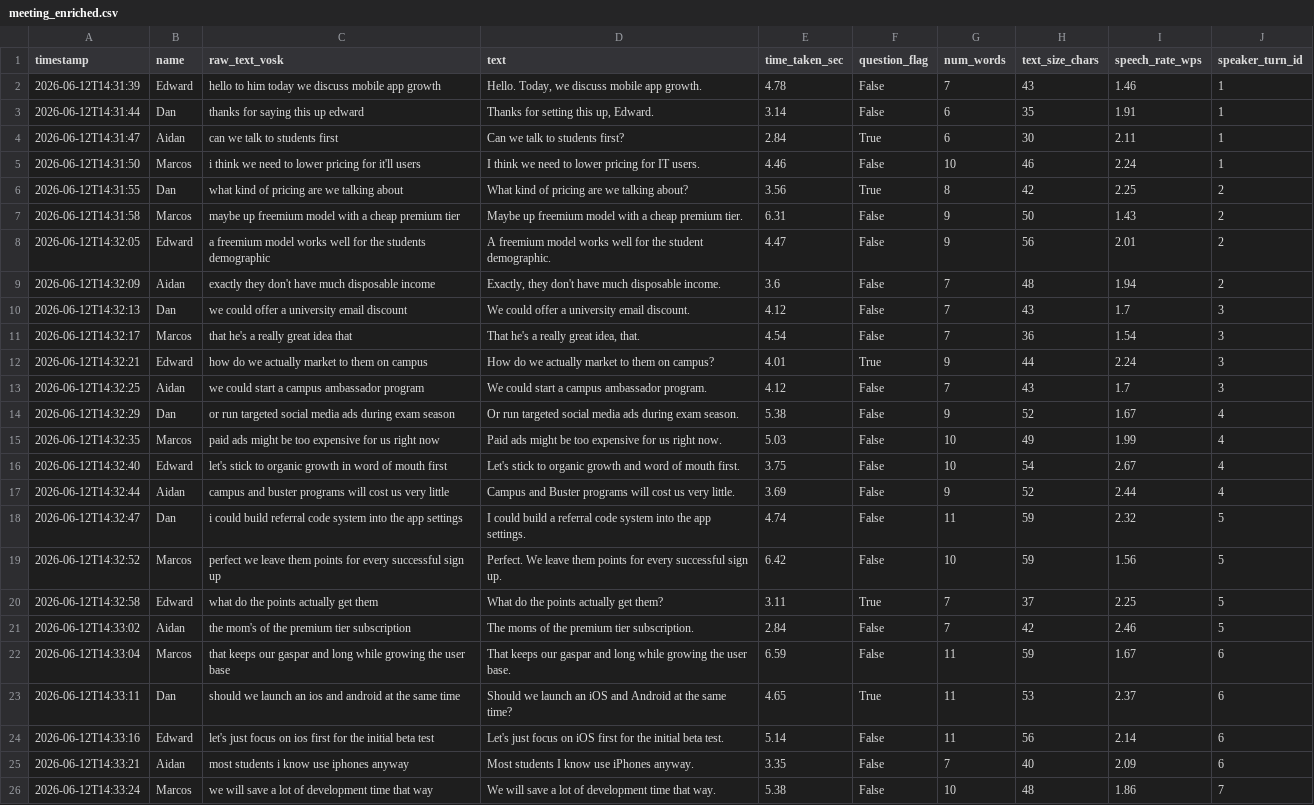
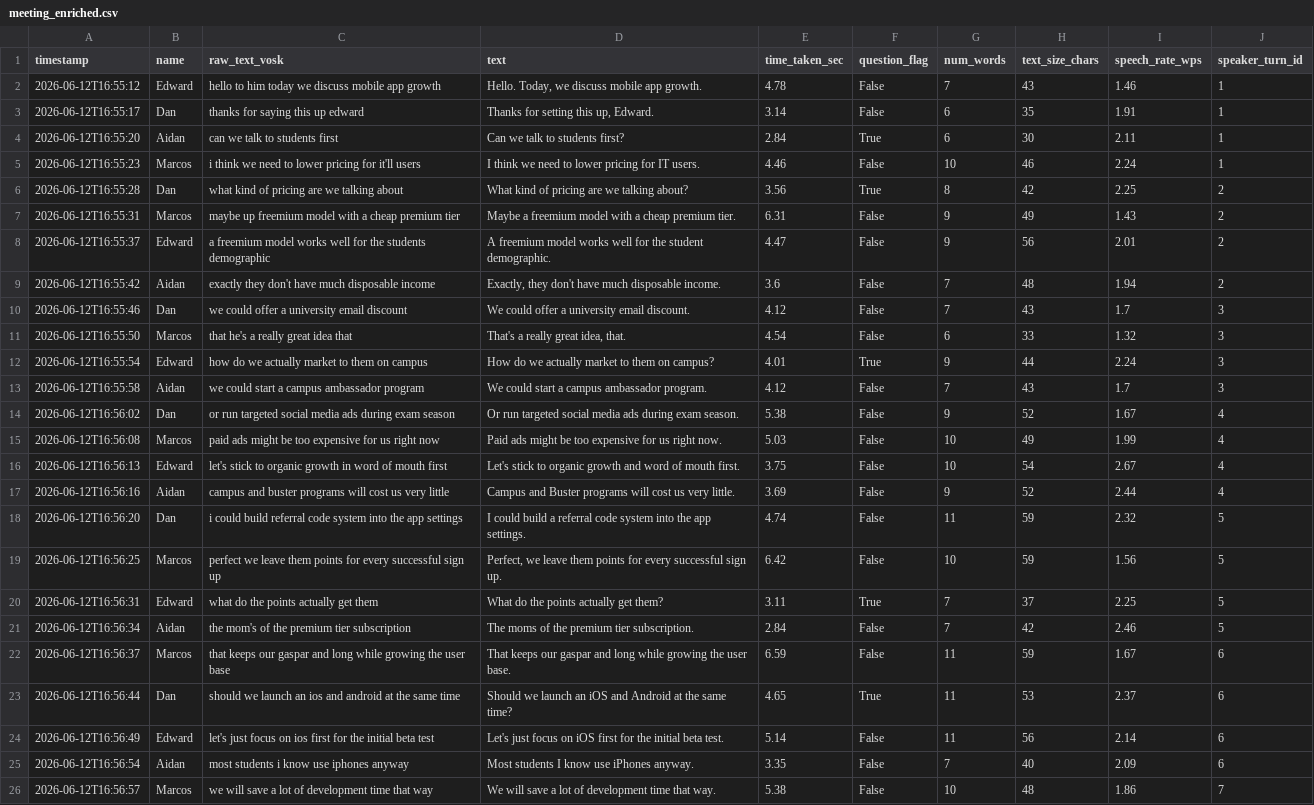
Before and after one commit to Four-Loops-Big-Data-Analytics/group-project, a CSV file: data/meeting_enriched.csv, drawn as a sheet; only a part is shown; the diff covers the shown part only; the diff names each change by its address in the sheet, - before the commit and + after, or states it on an @@ line.

```diff
--- a/data/meeting_enriched.csv
+++ b/data/meeting_enriched.csv
-A2 (timestamp): 2026-06-12T14:31:39
+A2 (timestamp): 2026-06-12T16:55:12
-A3 (timestamp): 2026-06-12T14:31:44
+A3 (timestamp): 2026-06-12T16:55:17
-A4 (timestamp): 2026-06-12T14:31:47
+A4 (timestamp): 2026-06-12T16:55:20
-A5 (timestamp): 2026-06-12T14:31:50
+A5 (timestamp): 2026-06-12T16:55:23
-A6 (timestamp): 2026-06-12T14:31:55
+A6 (timestamp): 2026-06-12T16:55:28
-A7 (timestamp): 2026-06-12T14:31:58
+A7 (timestamp): 2026-06-12T16:55:31
-D7 (text): Maybe up freemium model…
+D7 (text): Maybe a freemium model…
-H7 (text_size_chars): 50
+H7 (text_size_chars): 49
-A8 (timestamp): 2026-06-12T14:32:05
+A8 (timestamp): 2026-06-12T16:55:37
-A9 (timestamp): 2026-06-12T14:32:09
+A9 (timestamp): 2026-06-12T16:55:42
-A10 (timestamp): 2026-06-12T14:32:13
+A10 (timestamp): 2026-06-12T16:55:46
-A11 (timestamp): 2026-06-12T14:32:17
+A11 (timestamp): 2026-06-12T16:55:50
-D11 (text): That he's a really great idea, that.
+D11 (text): That's a really great idea, that.
-G11 (num_words): 7
+G11 (num_words): 6
-H11 (text_size_chars): 36
+H11 (text_size_chars): 33
-I11 (speech_rate_wps): 1.54
+I11 (speech_rate_wps): 1.32
-A12 (timestamp): 2026-06-12T14:32:21
+A12 (timestamp): 2026-06-12T16:55:54
-A13 (timestamp): 2026-06-12T14:32:25
+A13 (timestamp): 2026-06-12T16:55:58
-A14 (timestamp): 2026-06-12T14:32:29
+A14 (timestamp): 2026-06-12T16:56:02
-A15 (timestamp): 2026-06-12T14:32:35
+A15 (timestamp): 2026-06-12T16:56:08
-A16 (timestamp): 2026-06-12T14:32:40
+A16 (timestamp): 2026-06-12T16:56:13
-A17 (timestamp): 2026-06-12T14:32:44
+A17 (timestamp): 2026-06-12T16:56:16
-A18 (timestamp): 2026-06-12T14:32:47
+A18 (timestamp): 2026-06-12T16:56:20
-A19 (timestamp): 2026-06-12T14:32:52
+A19 (timestamp): 2026-06-12T16:56:25
-D19 (text): Perfect. We leave them…
+D19 (text): Perfect, we leave them…
-A20 (timestamp): 2026-06-12T14:32:58
+A20 (timestamp): 2026-06-12T16:56:31
-A21 (timestamp): 2026-06-12T14:33:02
+A21 (timestamp): 2026-06-12T16:56:34
-A22 (timestamp): 2026-06-12T14:33:04
+A22 (timestamp): 2026-06-12T16:56:37
-A23 (timestamp): 2026-06-12T14:33:11
+A23 (timestamp): 2026-06-12T16:56:44
-A24 (timestamp): 2026-06-12T14:33:16
+A24 (timestamp): 2026-06-12T16:56:49
-A25 (timestamp): 2026-06-12T14:33:21
+A25 (timestamp): 2026-06-12T16:56:54
-A26 (timestamp): 2026-06-12T14:33:24
+A26 (timestamp): 2026-06-12T16:56:57
```
Also changed, not shown: 3 edited cells elsewhere in this file, data/meeting_corrected.csv, data/meeting_raw.csv, 3 other files.
